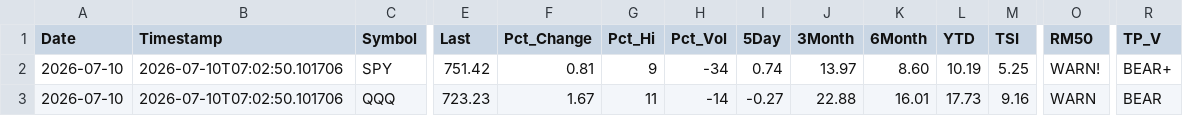
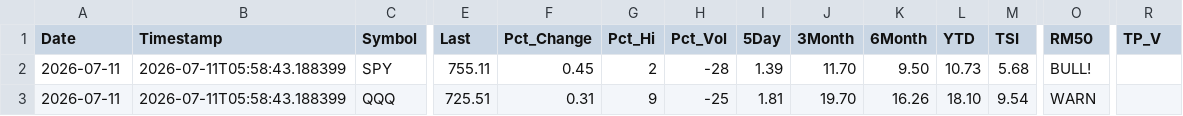
Before and after one commit to blumenty/stock-data-automation, a CSV file: data/Shazam-market-daily.csv, drawn as a sheet; only a part is shown, gaps mark what is left out; the diff covers the shown part only; the diff names each change by its address in the sheet, - before the commit and + after, or states it on an @@ line.

```diff
--- a/data/Shazam-market-daily.csv
+++ b/data/Shazam-market-daily.csv
-A2:A3 (Date): 2026-07-10
+A2:A3 (Date): 2026-07-11
-B2:B3 (Timestamp): 2026-07-10T07:02:50.101706
+B2:B3 (Timestamp): 2026-07-11T05:58:43.188399
-E2 (Last): 751.42
+E2 (Last): 755.11
-F2 (Pct_Change): 0.81
+F2 (Pct_Change): 0.45
-G2 (Pct_Hi): 9
+G2 (Pct_Hi): 2
-H2 (Pct_Vol): -34
+H2 (Pct_Vol): -28
-I2 (5Day): 0.74
+I2 (5Day): 1.39
-J2 (3Month): 13.97
+J2 (3Month): 11.70
-K2 (6Month): 8.60
+K2 (6Month): 9.50
-L2 (YTD): 10.19
+L2 (YTD): 10.73
-M2 (TSI): 5.25
+M2 (TSI): 5.68
-O2 (RM50): WARN!
+O2 (RM50): BULL!
-R2 (TP_V): BEAR+
+R2 (TP_V): (empty)
-E3 (Last): 723.23
+E3 (Last): 725.51
-F3 (Pct_Change): 1.67
+F3 (Pct_Change): 0.31
-G3 (Pct_Hi): 11
+G3 (Pct_Hi): 9
-H3 (Pct_Vol): -14
+H3 (Pct_Vol): -25
-I3 (5Day): -0.27
+I3 (5Day): 1.81
-J3 (3Month): 22.88
+J3 (3Month): 19.70
-K3 (6Month): 16.01
+K3 (6Month): 16.26
-L3 (YTD): 17.73
+L3 (YTD): 18.10
-M3 (TSI): 9.16
+M3 (TSI): 9.54
-R3 (TP_V): BEAR
+R3 (TP_V): (empty)
```
Also changed, not shown: 43 edited cells elsewhere in this file, data/shazam-tsi-history.csv, 4 other files.
